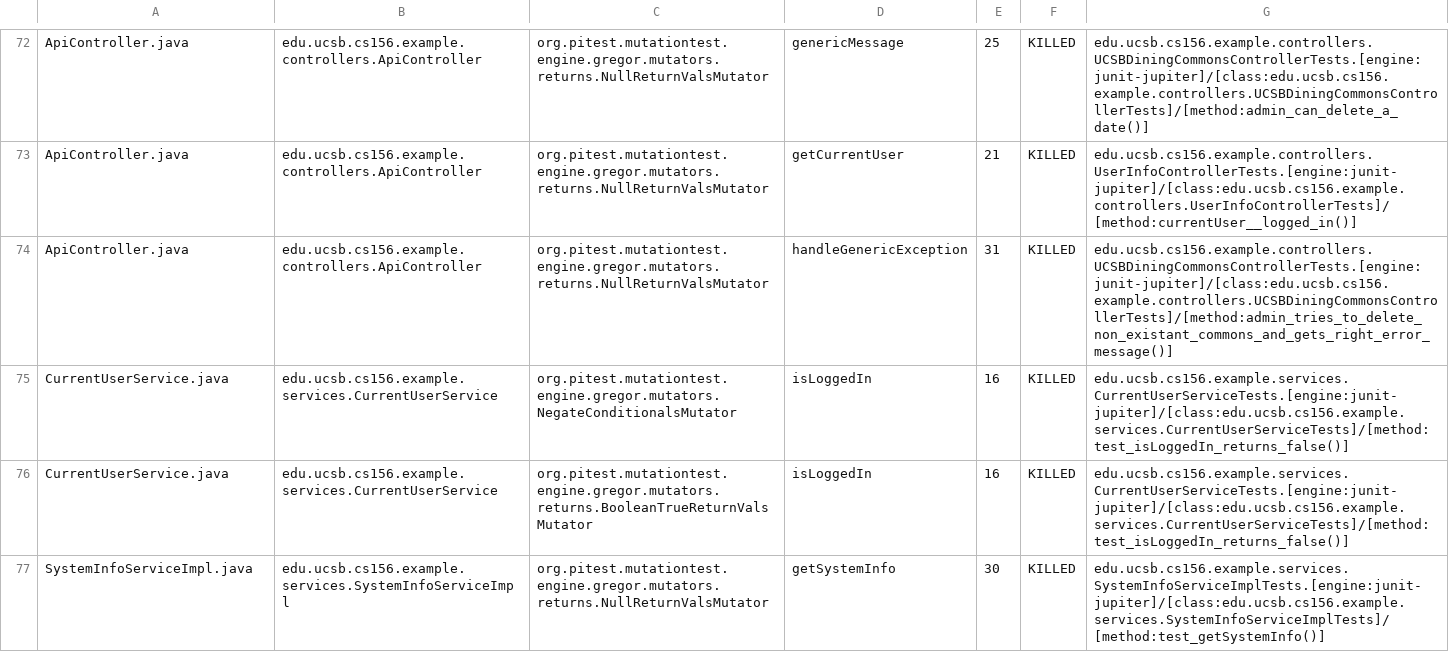
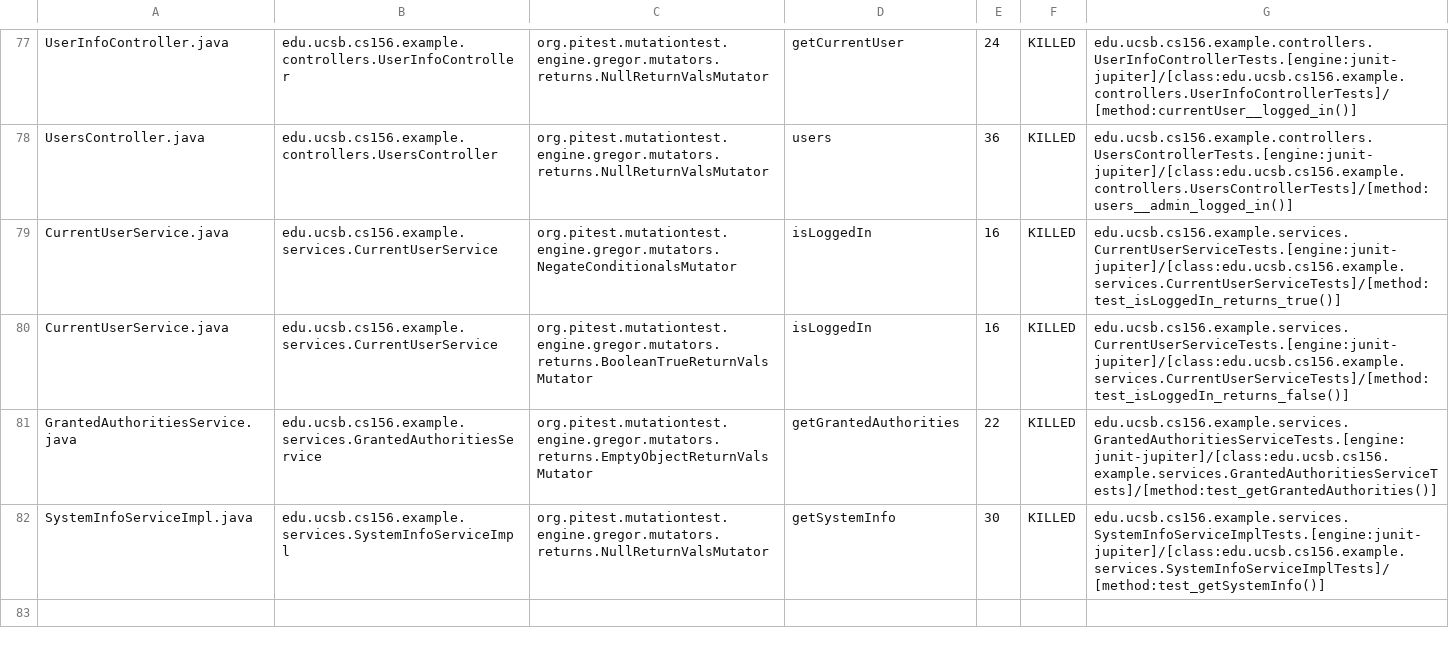
Before and after one commit to ucsb-cs156-w24/team03-w24-5pm-4, a CSV file: prs/81/pitest/mutations.csv, drawn as a sheet; only a part is shown, gaps mark what is left out; addresses are those after the commit; the diff covers the shown part only; the diff names each change by its address in the sheet, - before the commit and + after, or states it on an @@ line.

Commit message:
Deploying to gh-pages from @ ucsb-cs156-w24/team03-w24-5pm-4@d3197890fb2c81884a25c81ef3713a58c7e6c9c6 🚀

```diff
--- a/prs/81/pitest/mutations.csv
+++ b/prs/81/pitest/mutations.csv
-A77: ApiController.java
+A77: UserInfoController.java
-B77: edu.ucsb.cs156.example.controllers.ApiController
+B77: edu.ucsb.cs156.example.controllers.UserInfoController
-D77: genericMessage
+D77: getCurrentUser
-E77: 25
+E77: 24
-G77: edu.ucsb.cs156.example.controllers.UCSBDiningCommonsControllerTests.[engine:junit-jupiter]/[class:edu.ucsb.cs156.example.controllers.UCSBDiningCommonsControllerTests]/[method:admin_can_delete_a_date()]
+G77: edu.ucsb.cs156.example.controllers.UserInfoControllerTests.[engine:junit-jupiter]/[class:edu.ucsb.cs156.example.controllers.UserInfoControllerTests]/[method:currentUser__logged_in()]
@@ row 73 moved to row 2: ApiController.java @@
-A78: ApiController.java
+A78: UsersController.java
-B78: edu.ucsb.cs156.example.controllers.ApiController
+B78: edu.ucsb.cs156.example.controllers.UsersController
-D78: handleGenericException
+D78: users
-E78: 31
+E78: 36
-G78: edu.ucsb.cs156.example.controllers.UCSBDiningCommonsControllerTests.[engine:junit-jupiter]/[class:edu.ucsb.cs156.example.controllers.UCSBDiningCommonsControllerTests]/[method:admin_tries_to_delete_non_existant_commons_and_gets_right_error_message()]
+G78: edu.ucsb.cs156.example.controllers.UsersControllerTests.[engine:junit-jupiter]/[class:edu.ucsb.cs156.example.controllers.UsersControllerTests]/[method:users__admin_logged_in()]
-G79: edu.ucsb.cs156.example.services.CurrentUserServiceTests.[engine:junit-jupiter]/[class:edu.ucsb.cs156.example.services.CurrentUserServiceTests]/[method:test_isLoggedIn_returns_false()]
+G79: edu.ucsb.cs156.example.services.CurrentUserServiceTests.[engine:junit-jupiter]/[class:edu.ucsb.cs156.example.services.CurrentUserServiceTests]/[method:test_isLoggedIn_returns_true()]
```
Also changed, not shown: 2 added rows, 2 removed rows and 51 moved rows elsewhere in this file, 13 other files.
